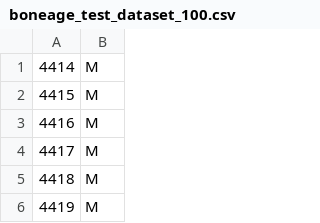
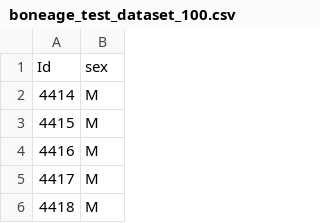
Before and after one commit to adl-vrd/X_ray, a CSV file: boneage_test_dataset_100.csv, drawn as a sheet; only a part is shown; the shorter side is filled out with more unchanged rows.

```diff
--- a/boneage_test_dataset_100.csv
+++ b/boneage_test_dataset_100.csv
@@ -1 +1,2 @@
+Id, sex
 4414,M
```
Also changed, not shown: boneage_training_dataset_300.csv, 1 other file.
